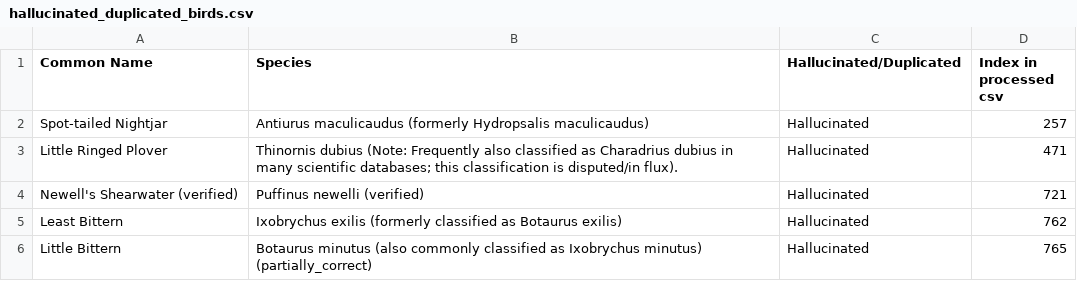
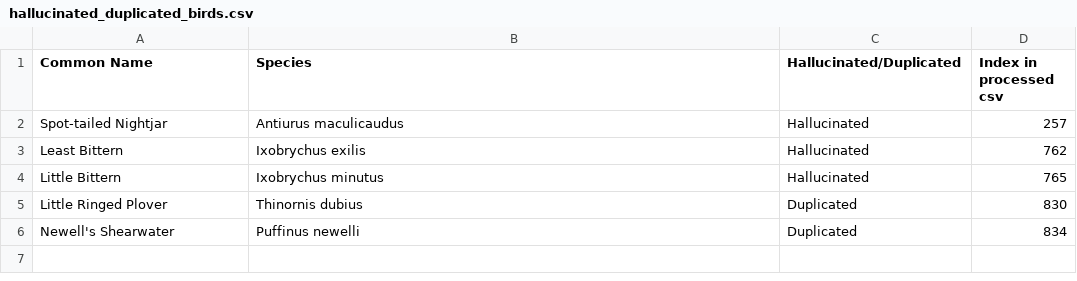
Before and after one commit to AN1H3M/Avidex, a CSV file: data/hallucinated_duplicated_birds.csv, drawn as a sheet.

Commit message:
loaded every bird in processed_birds into my db

```diff
--- a/data/hallucinated_duplicated_birds.csv
+++ b/data/hallucinated_duplicated_birds.csv
@@ -1,6 +1,6 @@
 Common Name,Species,Hallucinated/Duplicated,Index in processed csv
-Spot-tailed Nightjar,Antiurus maculicaudus (formerly Hydropsalis maculicaudus),Hallucinated,257
-Little Ringed Plover,Thinornis dubius (Note: Frequently also classified as Charadrius dubius in many scientific databases; this classification is disputed/in flux).,Hallucinated,471
-Newell's Shearwater (verified),Puffinus newelli (verified),Hallucinated,721
-Least Bittern,Ixobrychus exilis (formerly classified as Botaurus exilis),Hallucinated,762
-Little Bittern,Botaurus minutus (also commonly classified as Ixobrychus minutus) (partially_correct),Hallucinated,765
+Spot-tailed Nightjar,Antiurus maculicaudus,Hallucinated,257
+Least Bittern,Ixobrychus exilis,Hallucinated,762
+Little Bittern,Ixobrychus minutus,Hallucinated,765
+Little Ringed Plover,Thinornis dubius,Duplicated,830
+Newell's Shearwater,Puffinus newelli,Duplicated,834
```
Also changed, not shown: 6 other files.
